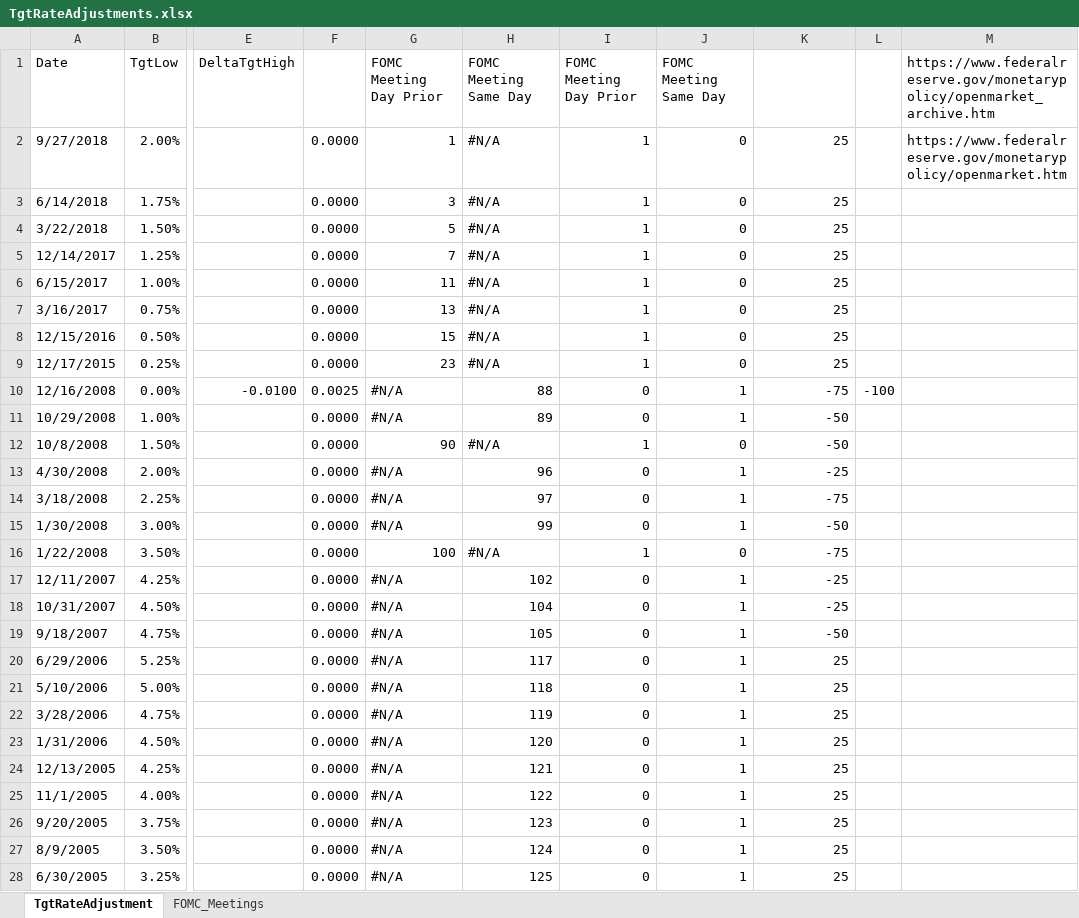
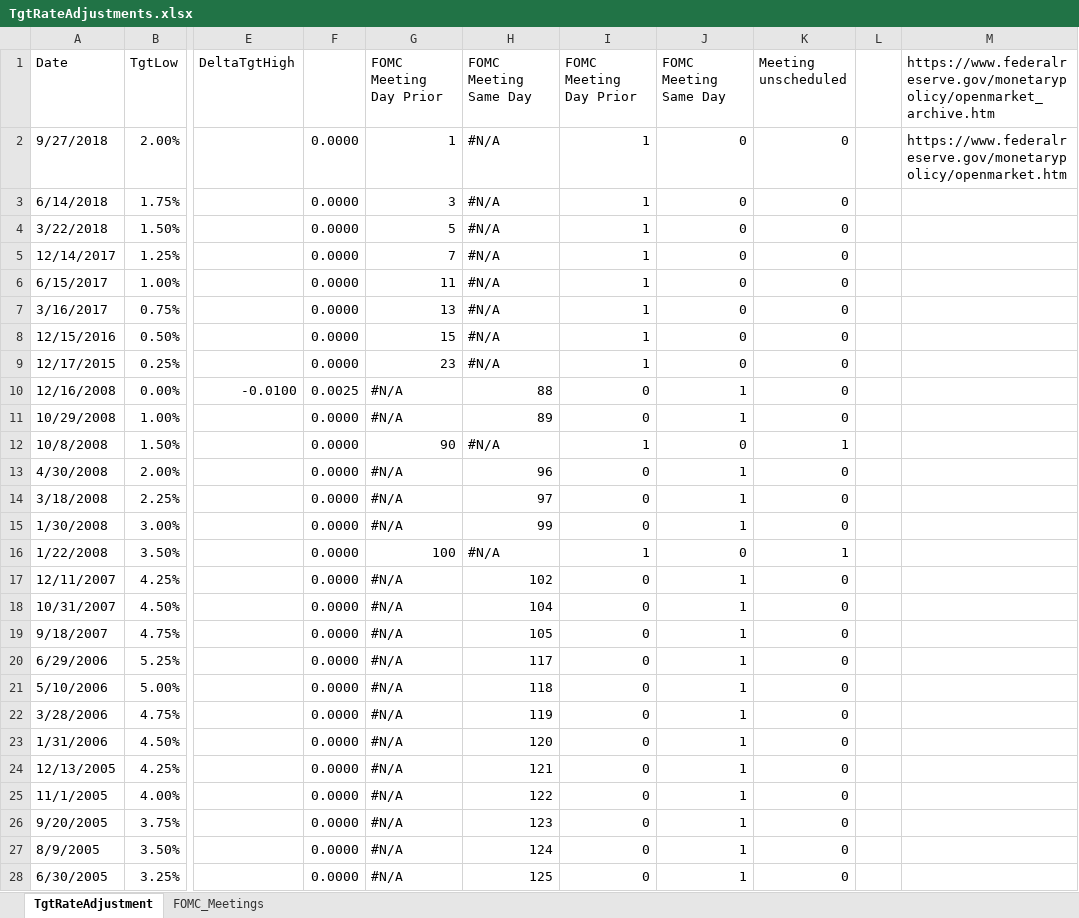
Before and after one commit to CorinneKnoe/MasterThesis_NarrativesInFinance, an Excel workbook: TgtRateAdjustments.xlsx, sheet TgtRateAdjustment, drawn as a sheet; only a part is shown, gaps mark what is left out; values as stored, in another font and other column widths than the file's, no cell formats; the diff covers the shown part only; the diff names each change by its address in the sheet, - before the commit and + after, or states it on an @@ line.

```diff
--- a/TgtRateAdjustments.xlsx (sheet TgtRateAdjustment)
+++ b/TgtRateAdjustments.xlsx (sheet TgtRateAdjustment)
-K1: (empty)
+K1: Meeting unscheduled
-K2:K9 (Meeting unscheduled): 25
+K2:K9 (Meeting unscheduled): 0
-K10 (Meeting unscheduled): -75
+K10 (Meeting unscheduled): 0
-L10: -100
+L10: (empty)
-K11 (Meeting unscheduled): -50
+K11 (Meeting unscheduled): 0
-K12 (Meeting unscheduled): -50
+K12 (Meeting unscheduled): 1
-K13 (Meeting unscheduled): -25
+K13 (Meeting unscheduled): 0
-K14 (Meeting unscheduled): -75
+K14 (Meeting unscheduled): 0
-K15 (Meeting unscheduled): -50
+K15 (Meeting unscheduled): 0
-K16 (Meeting unscheduled): -75
+K16 (Meeting unscheduled): 1
-K17:K18 (Meeting unscheduled): -25
+K17:K18 (Meeting unscheduled): 0
-K19 (Meeting unscheduled): -50
+K19 (Meeting unscheduled): 0
-K20:K28 (Meeting unscheduled): 25
+K20:K28 (Meeting unscheduled): 0
```
Also changed, not shown: 52 edited cells elsewhere in this sheet, sheet FOMC_Meetings, cell formats, formulas that keep their value, 7 other files.
